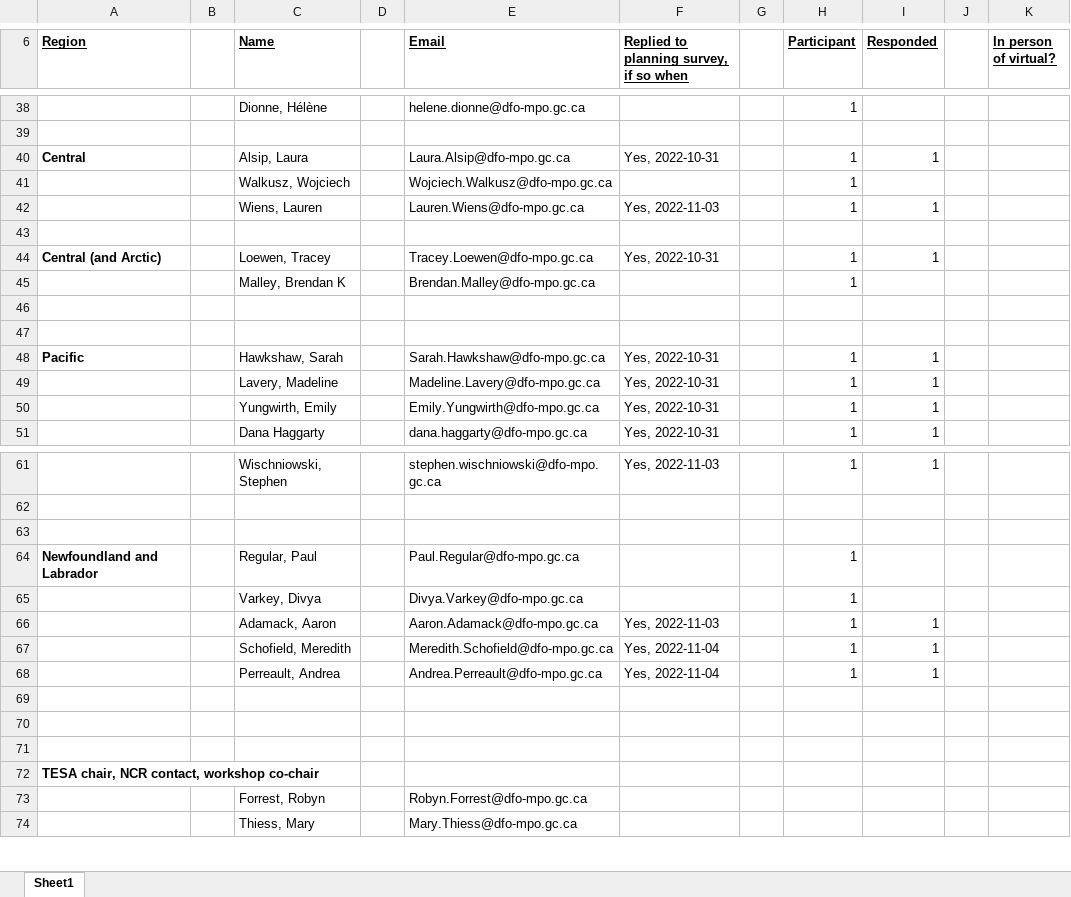
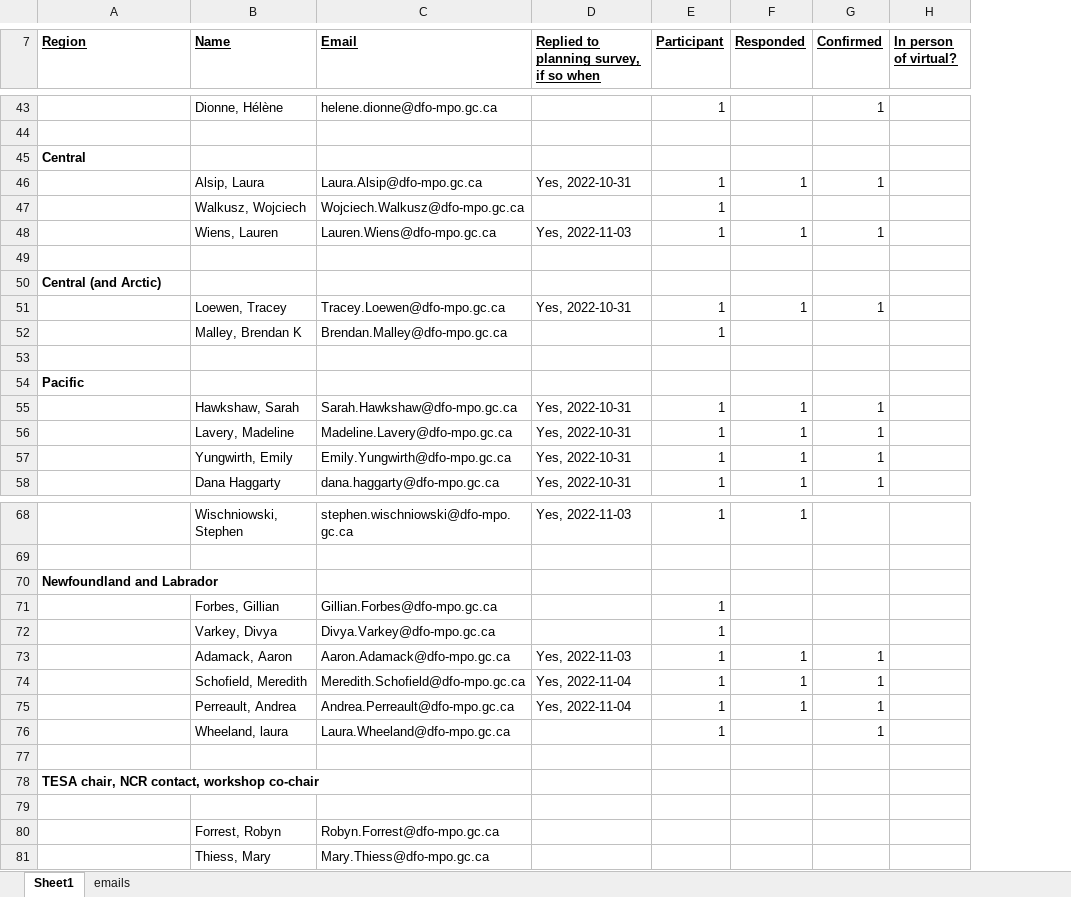
Before and after one commit to TESA-workshops/ageing-best-practices-2023, an Excel workbook: planning/workshop-participants.xlsx, sheet Sheet1, drawn as a sheet; only a part is shown, gaps mark what is left out; values as stored, in another font and other column widths than the file's, no borders; removed rows and columns are numbered as before the commit, all else as after; the diff covers the shown part only; the diff names each change by its address in the sheet, - before the commit and + after, or states it on an @@ line.

```diff
--- a/planning/workshop-participants.xlsx (sheet Sheet1)
+++ b/planning/workshop-participants.xlsx (sheet Sheet1)
+sheet tab: emails
-column B, empty
-column D, empty
-column G, empty
-column J, empty
+column G (Confirmed), row 43: 1; rows 46-48: 1 |  | 1; rows 51-58: 1 |  |  |  | 1 | 1 | 1 | 1; rows 73-76: all 1
+row 45: Central
-A46 (Region): Central
+A46 (Region): (empty)
+row 50: Central (and Arctic)
-A51 (Region): Central (and Arctic)
+A51 (Region): (empty)
-A54 (Region): (empty)
+A54 (Region): Pacific
-A55 (Region): Pacific
+A55 (Region): (empty)
-A70 (Region): (empty)
+A70 (Region): Newfoundland and Labrador
-row 64: Newfoundland and Labrador |  | Regular, Paul |  | Paul.Regular@dfo-mpo.gc.ca |  |  | 1
+row 71:  | Forbes, Gillian | Gillian.Forbes@dfo-mpo.gc.ca |  | 1
-row 76: (empty)
+row 76:  | Wheeland, laura | Laura.Wheeland@dfo-mpo.gc.ca |  | 1 |  | 1
-row 70: (empty)
+row 79: (empty)
```
Also changed, not shown: 8 added rows, 3 removed rows, 1 moved row and 9 edited cells elsewhere in this sheet, formulas that keep their value, 3 other files.
